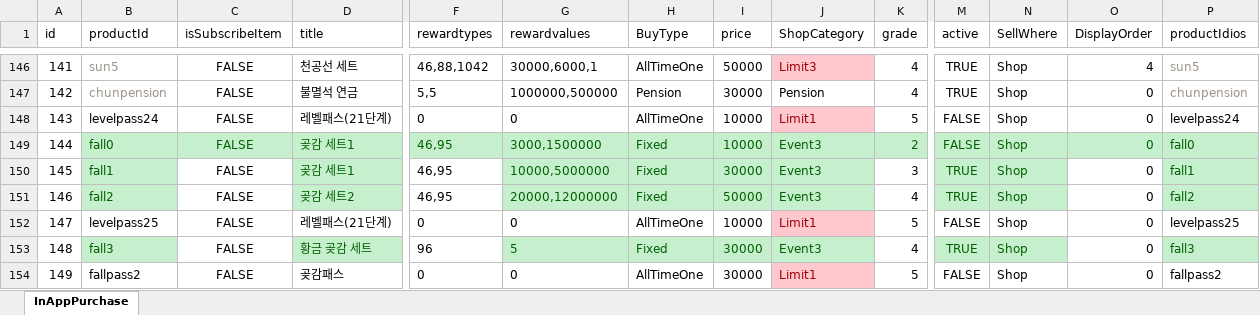
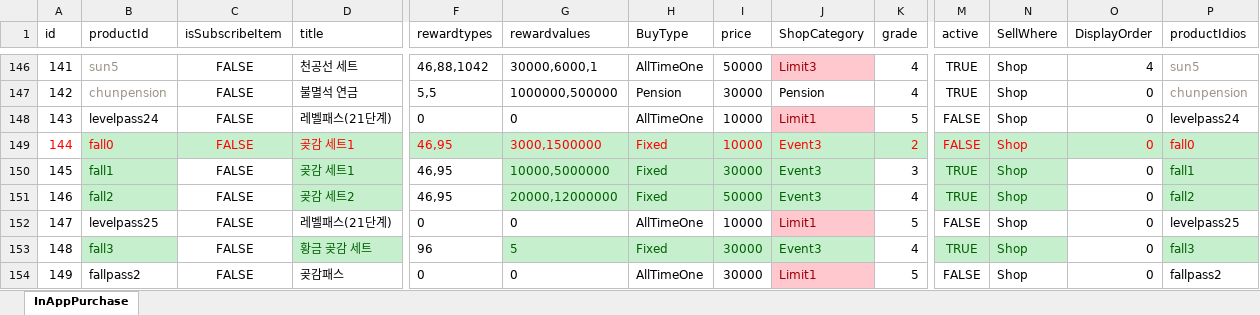
Before and after one commit to luckyzwei/Yosaki, an Excel workbook: Assets/06.Table/InAppPurchase.xlsx, sheet InAppPurchase, drawn as a sheet; only a part is shown, gaps mark what is left out; values as stored, in another font and other column widths than the file's, no borders; the diff covers the shown part only; the diff names each change by its address in the sheet, - before the commit and + after, or states it on an @@ line.

```diff
--- a/Assets/06.Table/InAppPurchase.xlsx (sheet InAppPurchase)
+++ b/Assets/06.Table/InAppPurchase.xlsx (sheet InAppPurchase)
-A149 text colour: black
+A149 text colour: #FF0000
-B149:D149 text colour: #006100
+B149:D149 text colour: #FF0000
-F149:K149 text colour: #006100
+F149:K149 text colour: #FF0000
-M149:P149 text colour: #006100
+M149:P149 text colour: #FF0000
```
Also changed, not shown: cell formats elsewhere in this sheet, Assets/06.Table/ChunMarkAbil.xlsx, 3 other files.
